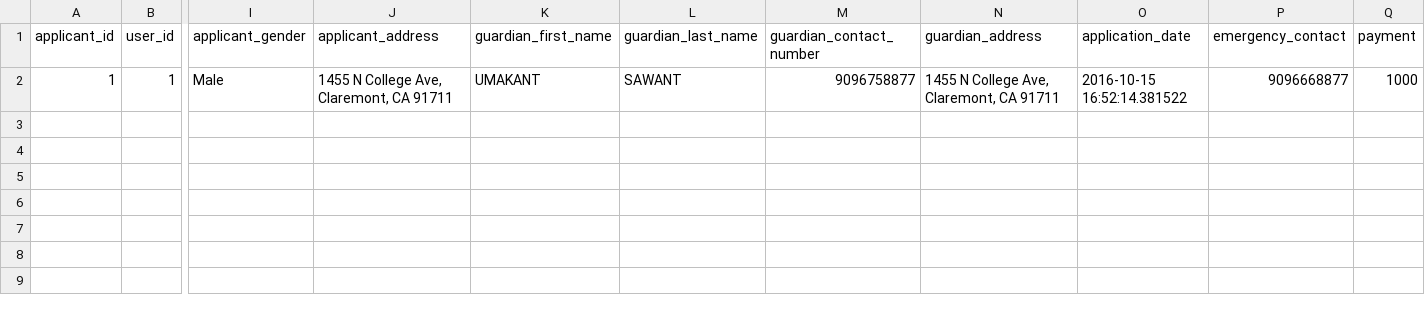
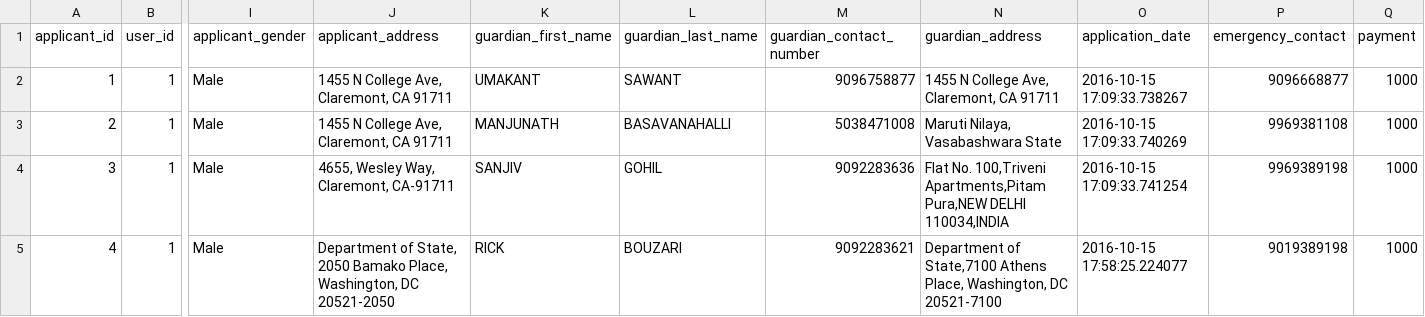
Before and after one commit to karbmk/CGU_software_development, a CSV file: Gila_Breath_Camp/Code/Csv/applicant.csv, drawn as a sheet; only a part is shown, gaps mark what is left out; rows hold the shown columns only; the diff names each change by its address in the sheet, - before the commit and + after, or states it on an @@ line.

```diff
--- a/Gila_Breath_Camp/Code/Csv/applicant.csv
+++ b/Gila_Breath_Camp/Code/Csv/applicant.csv
-O2 (application_date): 2016-10-15 16:52:14.381522
+O2 (application_date): 2016-10-15 17:09:33.738267
+row 3: 2 | 1 | Male | 1455 N College Ave, Claremont, CA 91711 | MANJUNATH | BASAVANAHALLI | 5038471008 | Maruti Nilaya, Vasabashwara State | 2016-10-15 17:09:33.740269 | 9969381108 | 1000
+row 4: 3 | 1 | Male | 4655, Wesley Way, Claremont, CA-91711 | SANJIV | GOHIL | 9092283636 | Flat No. 100,Triveni Apartments,Pitam Pura,NEW DELHI 110034,INDIA | 2016-10-15 17:09:33.741254 | 9969389198 | 1000
+row 5: 4 | 1 | Male | Department of State, 2050 Bamako Place, Washington, DC 20521-2050 | RICK | BOUZARI | 9092283621 | Department of State,7100 Athens Place, Washington, DC 20521-7100 | 2016-10-15 17:58:25.224077 | 9019389198 | 1000
```
Also changed, not shown: 5 other files.
